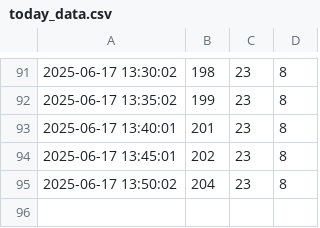
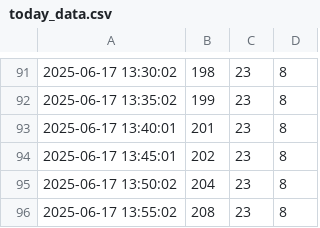
Before and after one commit to CharmingZh/gym_data_repo, a CSV file: data/today_data.csv, drawn as a sheet; only a part is shown, gaps mark what is left out; the diff names each change by its address in the sheet, - before the commit and + after, or states it on an @@ line.

Commit message:
Update today_data.csv on 2025-06-17 13:55:06

```diff
--- a/data/today_data.csv
+++ b/data/today_data.csv
+row 96: 2025-06-17 13:55:02 | 208 | 23 | 8
```
Also changed, not shown: data/east.csv, data/west.csv.
